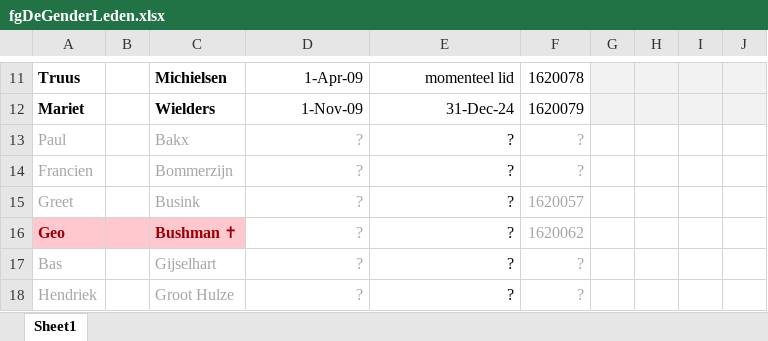
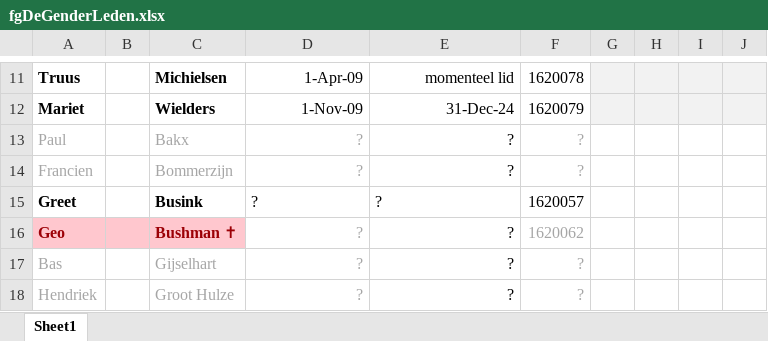
Before and after one commit to vdhamer/Photo-Club-Hub, an Excel workbook: Photo Club Hub/ViewModel/Lists/fgDeGenderLeden.xlsx, sheet Sheet1, drawn as a sheet; only a part is shown, gaps mark what is left out; values as stored, in another font and other column widths than the file's, no borders; table styles not drawn; the diff names each change by its address in the sheet, - before the commit and + after, or states it on an @@ line.

Commit message:
Added recent (after 2020) former members to fgDeGender.level2.json
Former-commit-id: 056031f36c4462c9802d996f0603f1b8500eb1f1

```diff
--- a/Photo Club Hub/ViewModel/Lists/fgDeGenderLeden.xlsx (sheet Sheet1)
+++ b/Photo Club Hub/ViewModel/Lists/fgDeGenderLeden.xlsx (sheet Sheet1)
@@ A15 text colour: #A6A6A6 → black, bold: off → on @@
-C15:D15 text colour: #A6A6A6
+C15:D15 text colour: black
-C15 bold: off
+C15 bold: on
-D15:E15 alignment: right
+D15:E15 alignment: left
-F15 text colour: #A6A6A6
+F15 text colour: black
```
Also changed, not shown: 3 other files.
